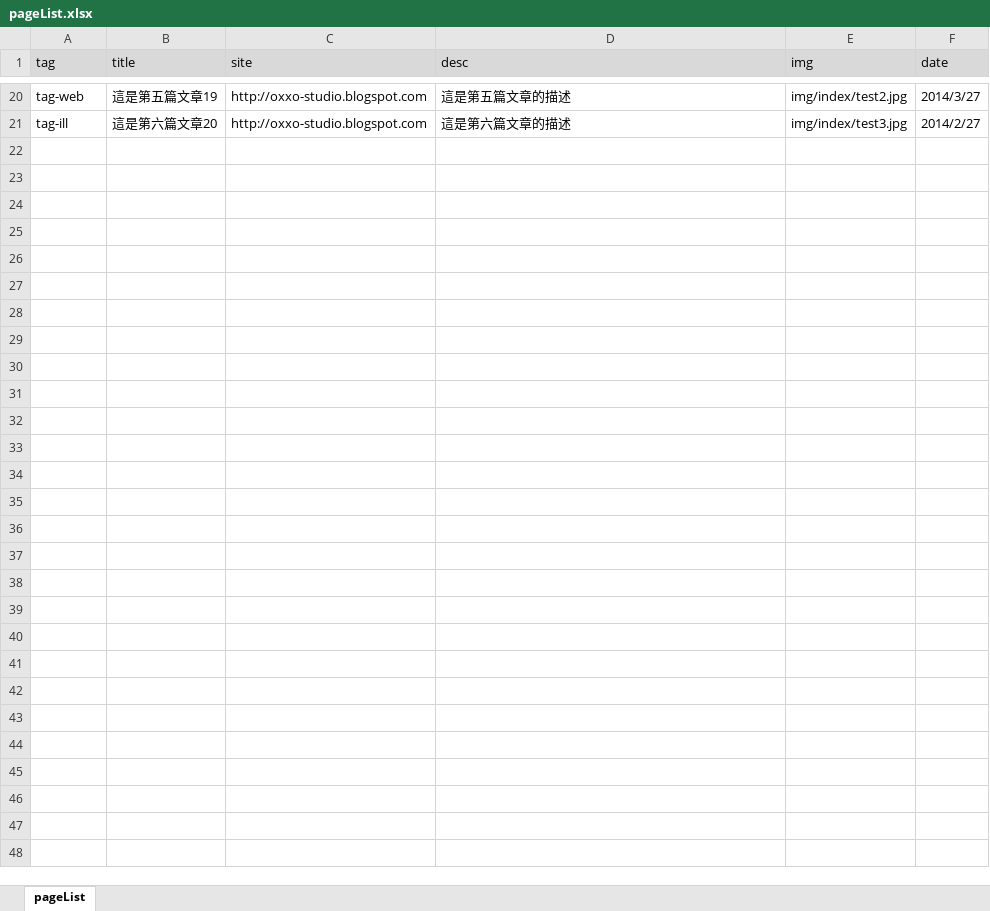
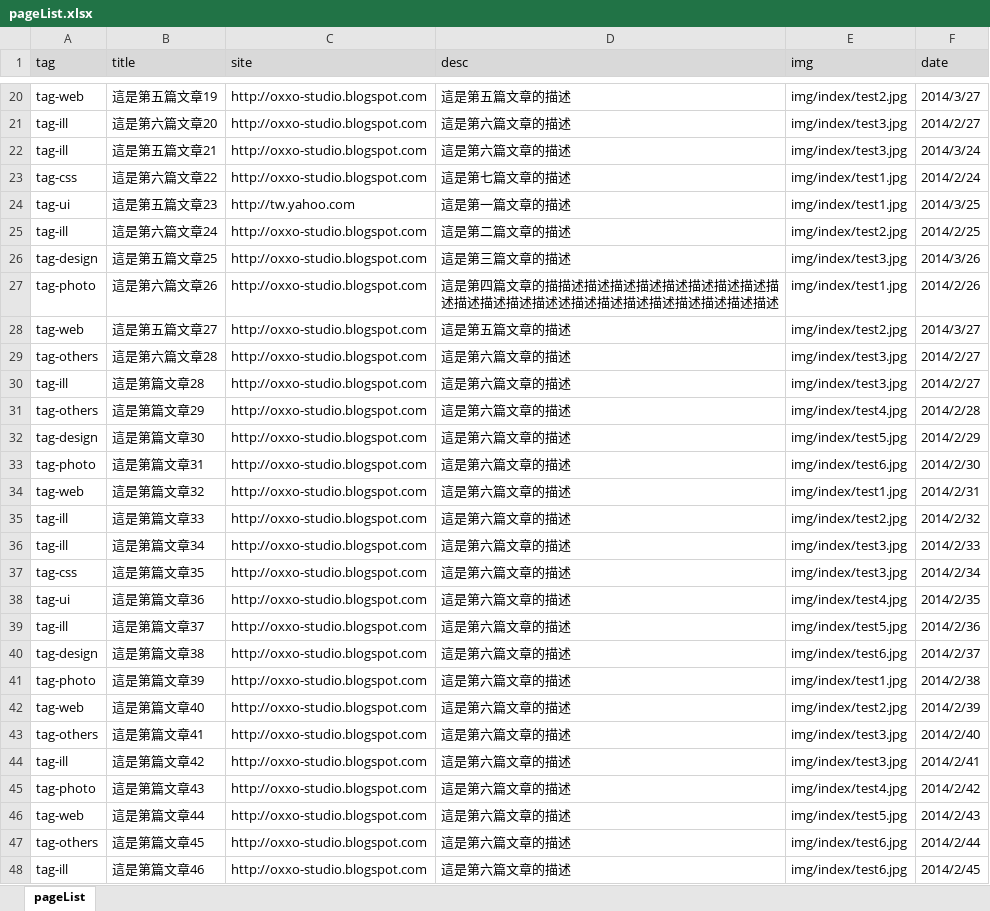
Before and after one commit to oxxostudio/oxxostudio.github.io, an Excel workbook: excel/pageList.xlsx, sheet pageList, drawn as a sheet; only a part is shown, gaps mark what is left out; values as stored, in another font and other column widths than the file's, no borders; the diff names each change by its address in the sheet, - before the commit and + after, or states it on an @@ line.

```diff
--- a/excel/pageList.xlsx (sheet pageList)
+++ b/excel/pageList.xlsx (sheet pageList)
+row 22: tag-ill | 這是第五篇文章21 | http://oxxo-studio.blogspot.com | 這是第六篇文章的描述 | img/index/test3.jpg | 2014/3/24
+row 23: tag-css | 這是第六篇文章22 | http://oxxo-studio.blogspot.com | 這是第七篇文章的描述 | img/index/test1.jpg | 2014/2/24
+row 24: tag-ui | 這是第五篇文章23 | http://tw.yahoo.com | 這是第一篇文章的描述 | img/index/test1.jpg | 2014/3/25
+row 25: tag-ill | 這是第六篇文章24 | http://oxxo-studio.blogspot.com | 這是第二篇文章的描述 | img/index/test2.jpg | 2014/2/25
+row 26: tag-design | 這是第五篇文章25 | http://oxxo-studio.blogspot.com | 這是第三篇文章的描述 | img/index/test3.jpg | 2014/3/26
+row 27: tag-photo | 這是第六篇文章26 | http://oxxo-studio.blogspot.com | 這是第四篇文章的描描述描述描述描述描述描述描述描述描述描述描述描述描述述描述描述描述描述描述描述描述描述 | img/index/test1.jpg | 2014/2/26
+row 28: tag-web | 這是第五篇文章27 | http://oxxo-studio.blogspot.com | 這是第五篇文章的描述 | img/index/test2.jpg | 2014/3/27
+row 29: tag-others | 這是第六篇文章28 | http://oxxo-studio.blogspot.com | 這是第六篇文章的描述 | img/index/test3.jpg | 2014/2/27
+row 30: tag-ill | 這是第篇文章28 | http://oxxo-studio.blogspot.com | 這是第六篇文章的描述 | img/index/test3.jpg | 2014/2/27
+row 31: tag-others | 這是第篇文章29 | http://oxxo-studio.blogspot.com | 這是第六篇文章的描述 | img/index/test4.jpg | 2014/2/28
+row 32: tag-design | 這是第篇文章30 | http://oxxo-studio.blogspot.com | 這是第六篇文章的描述 | img/index/test5.jpg | 2014/2/29
+row 33: tag-photo | 這是第篇文章31 | http://oxxo-studio.blogspot.com | 這是第六篇文章的描述 | img/index/test6.jpg | 2014/2/30
+row 34: tag-web | 這是第篇文章32 | http://oxxo-studio.blogspot.com | 這是第六篇文章的描述 | img/index/test1.jpg | 2014/2/31
+row 35: tag-ill | 這是第篇文章33 | http://oxxo-studio.blogspot.com | 這是第六篇文章的描述 | img/index/test2.jpg | 2014/2/32
+row 36: tag-ill | 這是第篇文章34 | http://oxxo-studio.blogspot.com | 這是第六篇文章的描述 | img/index/test3.jpg | 2014/2/33
+row 37: tag-css | 這是第篇文章35 | http://oxxo-studio.blogspot.com | 這是第六篇文章的描述 | img/index/test3.jpg | 2014/2/34
+row 38: tag-ui | 這是第篇文章36 | http://oxxo-studio.blogspot.com | 這是第六篇文章的描述 | img/index/test4.jpg | 2014/2/35
+row 39: tag-ill | 這是第篇文章37 | http://oxxo-studio.blogspot.com | 這是第六篇文章的描述 | img/index/test5.jpg | 2014/2/36
+row 40: tag-design | 這是第篇文章38 | http://oxxo-studio.blogspot.com | 這是第六篇文章的描述 | img/index/test6.jpg | 2014/2/37
+row 41: tag-photo | 這是第篇文章39 | http://oxxo-studio.blogspot.com | 這是第六篇文章的描述 | img/index/test1.jpg | 2014/2/38
+row 42: tag-web | 這是第篇文章40 | http://oxxo-studio.blogspot.com | 這是第六篇文章的描述 | img/index/test2.jpg | 2014/2/39
+row 43: tag-others | 這是第篇文章41 | http://oxxo-studio.blogspot.com | 這是第六篇文章的描述 | img/index/test3.jpg | 2014/2/40
+row 44: tag-ill | 這是第篇文章42 | http://oxxo-studio.blogspot.com | 這是第六篇文章的描述 | img/index/test3.jpg | 2014/2/41
+row 45: tag-photo | 這是第篇文章43 | http://oxxo-studio.blogspot.com | 這是第六篇文章的描述 | img/index/test4.jpg | 2014/2/42
+row 46: tag-web | 這是第篇文章44 | http://oxxo-studio.blogspot.com | 這是第六篇文章的描述 | img/index/test5.jpg | 2014/2/43
+row 47: tag-others | 這是第篇文章45 | http://oxxo-studio.blogspot.com | 這是第六篇文章的描述 | img/index/test6.jpg | 2014/2/44
+row 48: tag-ill | 這是第篇文章46 | http://oxxo-studio.blogspot.com | 這是第六篇文章的描述 | img/index/test6.jpg | 2014/2/45
```
Also changed, not shown: 4 other files.
